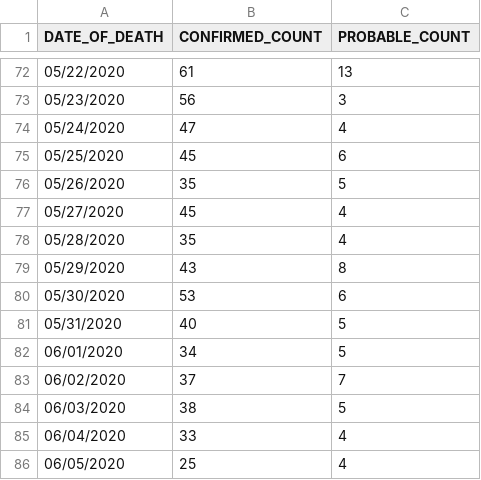
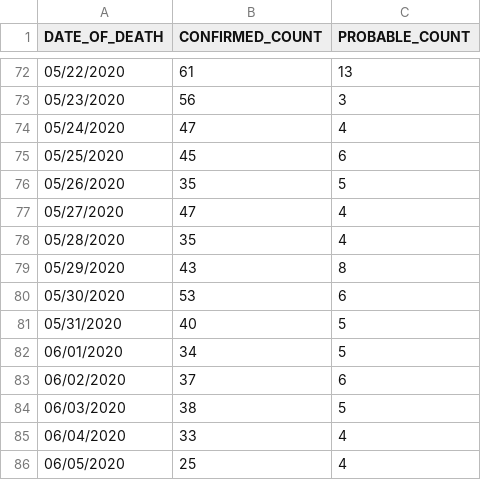
Before and after one commit to rvaughan/coronavirus-data, a CSV file: usa/new_york_city_latest.csv, drawn as a sheet; only a part is shown, gaps mark what is left out; the diff covers the shown part only.

```diff
--- a/usa/new_york_city_latest.csv
+++ b/usa/new_york_city_latest.csv
@@ -76,3 +76,3 @@ DATE_OF_DEATH,CONFIRMED_COUNT,PROBABLE_COUNT
 05/26/2020,35,5
-05/27/2020,45,4
+05/27/2020,47,4
 05/28/2020,35,4
@@ -82,3 +82,3 @@ DATE_OF_DEATH,CONFIRMED_COUNT,PROBABLE_COUNT
 06/01/2020,34,5
-06/02/2020,37,7
+06/02/2020,37,6
 06/03/2020,38,5
```
Also changed, not shown: 16 edited cells elsewhere in this file.
